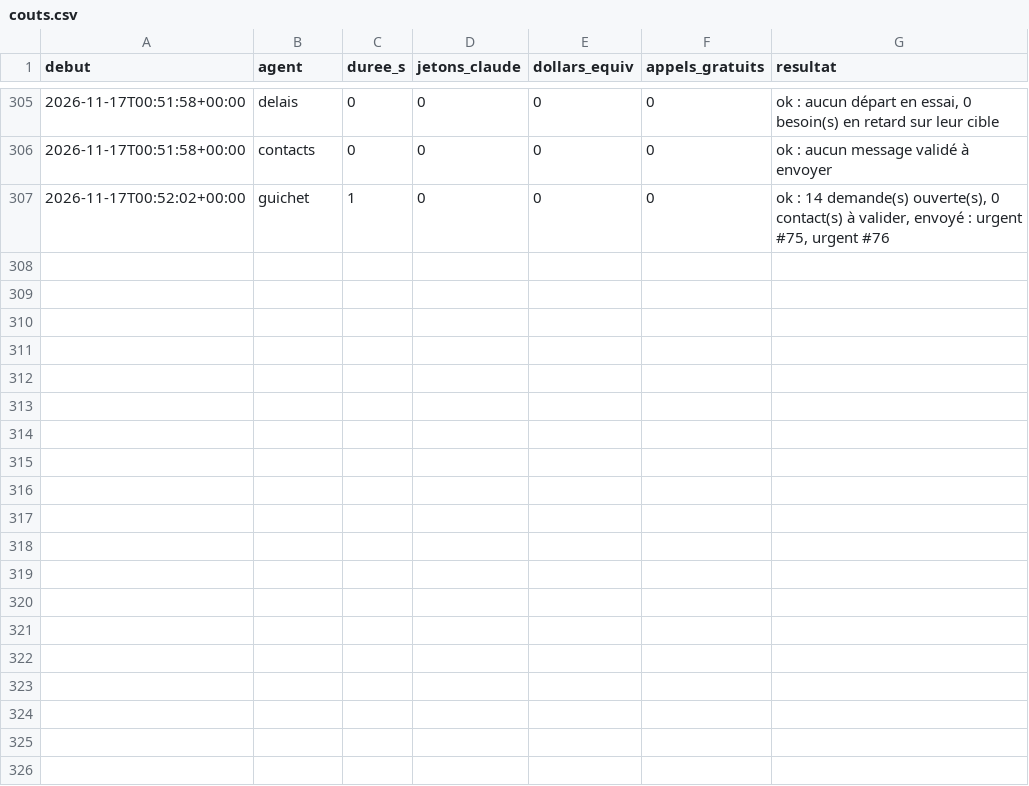
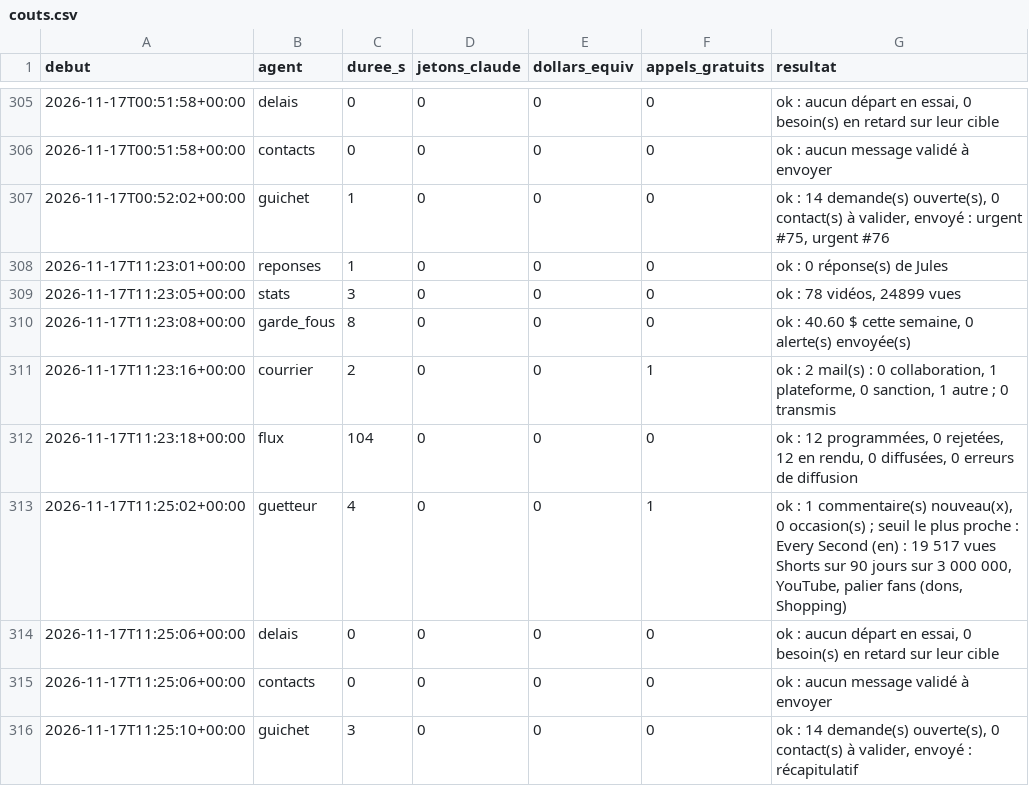
Before and after one commit to sueurhocqjules-droid/agence, a CSV file: registre/couts.csv, drawn as a sheet; only a part is shown, gaps mark what is left out.

```diff
--- a/registre/couts.csv
+++ b/registre/couts.csv
@@ -307 +307,10 @@ debut,agent,duree_s,jetons_claude,dollars_equiv,appels_gratuits,resultat
 2026-11-17T00:52:02+00:00,guichet,1,0,0,0,"ok : 14 demande(s) ouverte(s), 0 contact(s) à valider, envoyé : urgent #75, urgent #76"
+2026-11-17T11:23:01+00:00,reponses,1,0,0,0,ok : 0 réponse(s) de Jules
+2026-11-17T11:23:05+00:00,stats,3,0,0,0,"ok : 78 vidéos, 24899 vues"
+2026-11-17T11:23:08+00:00,garde_fous,8,0,0,0,"ok : 40.60 $ cette semaine, 0 alerte(s) envoyée(s)"
+2026-11-17T11:23:16+00:00,courrier,2,0,0,1,"ok : 2 mail(s) : 0 collaboration, 1 plateforme, 0 sanction, 1 autre ; 0 transmis"
+2026-11-17T11:23:18+00:00,flux,104,0,0,0,"ok : 12 programmées, 0 rejetées, 12 en rendu, 0 diffusées, 0 erreurs de diffusion"
+2026-11-17T11:25:02+00:00,guetteur,4,0,0,1,"ok : 1 commentaire(s) nouveau(x), 0 occasion(s) ; seuil le plus proche : Every Second (en) : 19 517 vues Shorts sur 90 jours sur 3 000 000, YouTube, palier fans (dons, Shopping)"
+2026-11-17T11:25:06+00:00,delais,0,0,0,0,"ok : aucun départ en essai, 0 besoin(s) en retard sur leur cible"
+2026-11-17T11:25:06+00:00,contacts,0,0,0,0,ok : aucun message validé à envoyer
+2026-11-17T11:25:10+00:00,guichet,3,0,0,0,"ok : 14 demande(s) ouverte(s), 0 contact(s) à valider, envoyé : récapitulatif"
```
Also changed, not shown: registre/stock.csv, 11 other files.
